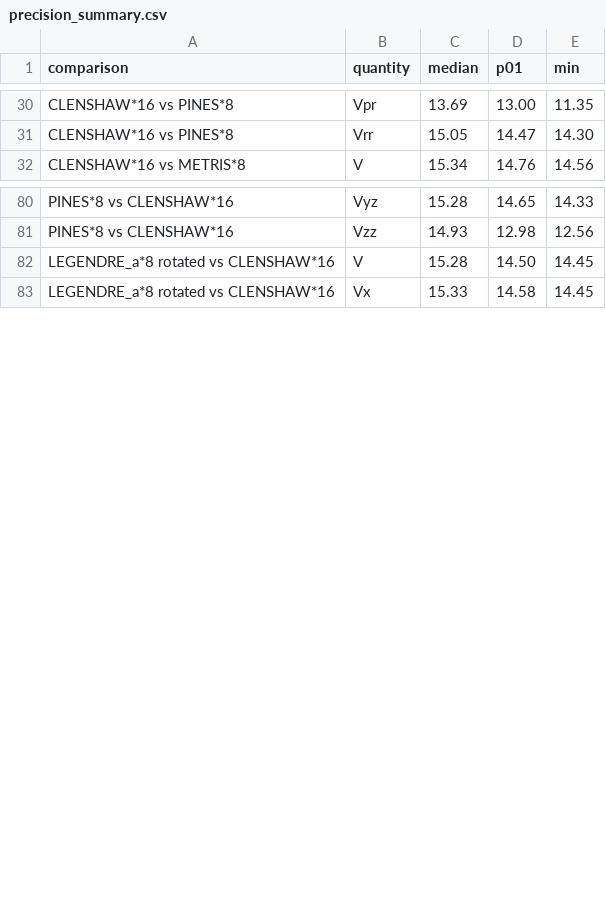
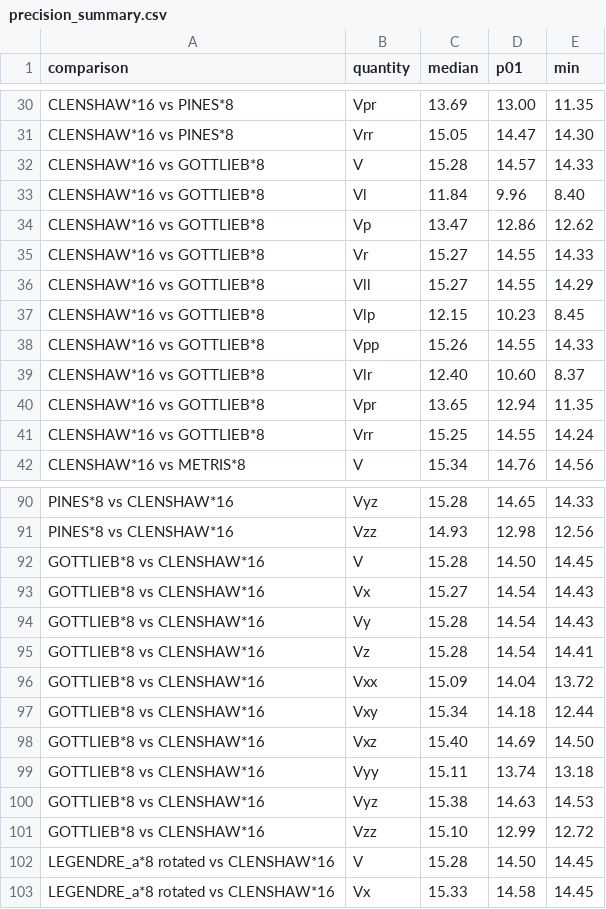
Before and after one commit to giovannifereoli/geopotential-synthesis-bench, a CSV file: results/precision_summary.csv, drawn as a sheet; only a part is shown, gaps mark what is left out; the diff names each change by its address in the sheet, - before the commit and + after, or states it on an @@ line.

```diff
--- a/results/precision_summary.csv
+++ b/results/precision_summary.csv
+row 32: CLENSHAW*16 vs GOTTLIEB*8 | V | 15.28 | 14.57 | 14.33
+row 33: CLENSHAW*16 vs GOTTLIEB*8 | Vl | 11.84 | 9.96 | 8.40
+row 34: CLENSHAW*16 vs GOTTLIEB*8 | Vp | 13.47 | 12.86 | 12.62
+row 35: CLENSHAW*16 vs GOTTLIEB*8 | Vr | 15.27 | 14.55 | 14.33
+row 36: CLENSHAW*16 vs GOTTLIEB*8 | Vll | 15.27 | 14.55 | 14.29
+row 37: CLENSHAW*16 vs GOTTLIEB*8 | Vlp | 12.15 | 10.23 | 8.45
+row 38: CLENSHAW*16 vs GOTTLIEB*8 | Vpp | 15.26 | 14.55 | 14.33
+row 39: CLENSHAW*16 vs GOTTLIEB*8 | Vlr | 12.40 | 10.60 | 8.37
+row 40: CLENSHAW*16 vs GOTTLIEB*8 | Vpr | 13.65 | 12.94 | 11.35
+row 41: CLENSHAW*16 vs GOTTLIEB*8 | Vrr | 15.25 | 14.55 | 14.24
+row 92: GOTTLIEB*8 vs CLENSHAW*16 | V | 15.28 | 14.50 | 14.45
+row 93: GOTTLIEB*8 vs CLENSHAW*16 | Vx | 15.27 | 14.54 | 14.43
+row 94: GOTTLIEB*8 vs CLENSHAW*16 | Vy | 15.28 | 14.54 | 14.43
+row 95: GOTTLIEB*8 vs CLENSHAW*16 | Vz | 15.28 | 14.54 | 14.41
+row 96: GOTTLIEB*8 vs CLENSHAW*16 | Vxx | 15.09 | 14.04 | 13.72
+row 97: GOTTLIEB*8 vs CLENSHAW*16 | Vxy | 15.34 | 14.18 | 12.44
+row 98: GOTTLIEB*8 vs CLENSHAW*16 | Vxz | 15.40 | 14.69 | 14.50
+row 99: GOTTLIEB*8 vs CLENSHAW*16 | Vyy | 15.11 | 13.74 | 13.18
+row 100: GOTTLIEB*8 vs CLENSHAW*16 | Vyz | 15.38 | 14.63 | 14.53
+row 101: GOTTLIEB*8 vs CLENSHAW*16 | Vzz | 15.10 | 12.99 | 12.72
```
Also changed, not shown: results/accuracy_summary.csv, results/table7.csv, 50 other files.
